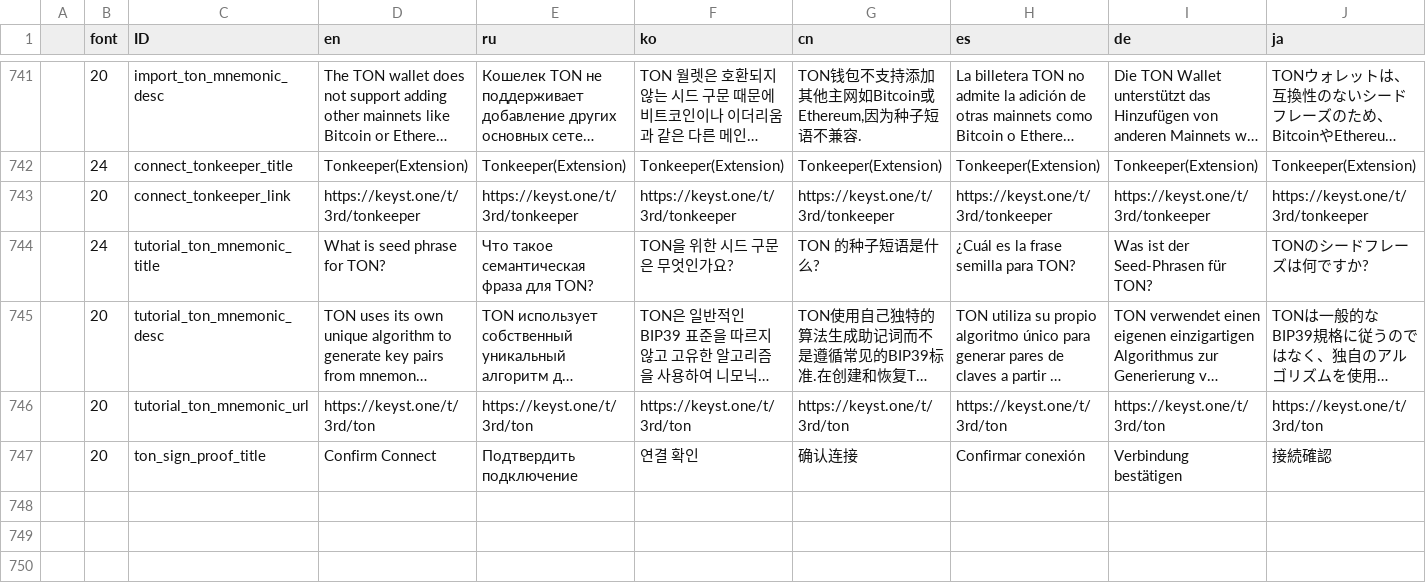
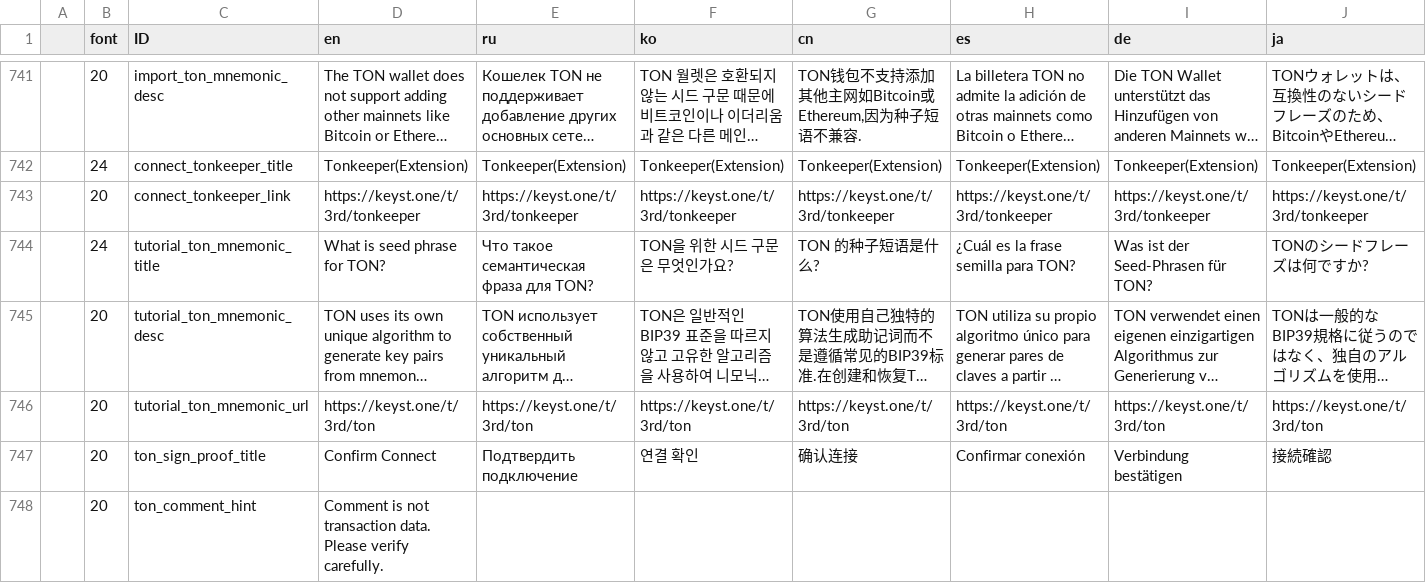
Before and after one commit to KeystoneHQ/keystone3-firmware, a CSV file: src/ui/lv_i18n/data.csv, drawn as a sheet; only a part is shown, gaps mark what is left out; long unchanged cells end in …; the diff names each change by its address in the sheet, - before the commit and + after, or states it on an @@ line.

Commit message:
feat(ton): add comment security hint

```diff
--- a/src/ui/lv_i18n/data.csv
+++ b/src/ui/lv_i18n/data.csv
+row 748:  | 20 | ton_comment_hint | Comment is not transaction data. Please verify carefully.
```
Also changed, not shown: 4 other files.
